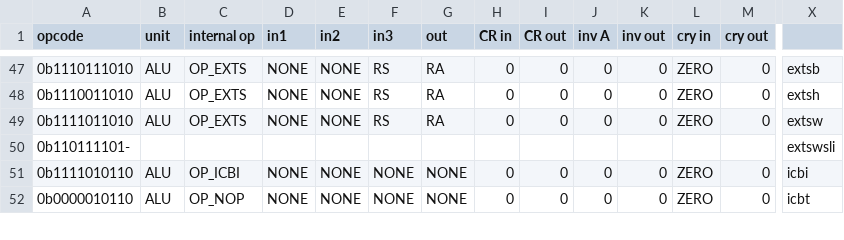
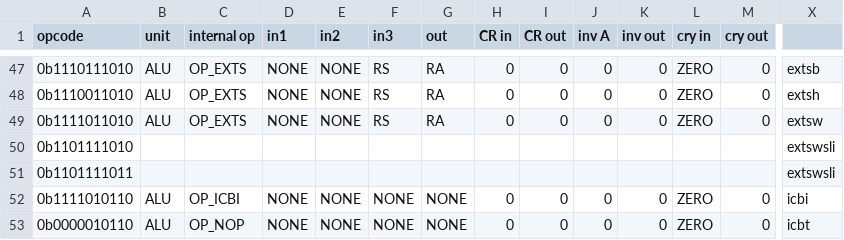
Before and after one commit to programmerjake/libre-soc-wiki, a CSV file: openpower/isatables/minor_31.csv, drawn as a sheet; only a part is shown, gaps mark what is left out; rows hold the shown columns only; the diff names each change by its address in the sheet, - before the commit and + after, or states it on an @@ line.

Commit message:
Fix error in minor_31.csv

```diff
--- a/openpower/isatables/minor_31.csv
+++ b/openpower/isatables/minor_31.csv
-A50 (opcode): 0b110111101-
+A50 (opcode): 0b1101111010
+row 51: 0b1101111011 |  |  |  |  |  |  |  |  |  |  |  |  | extswsli
```
